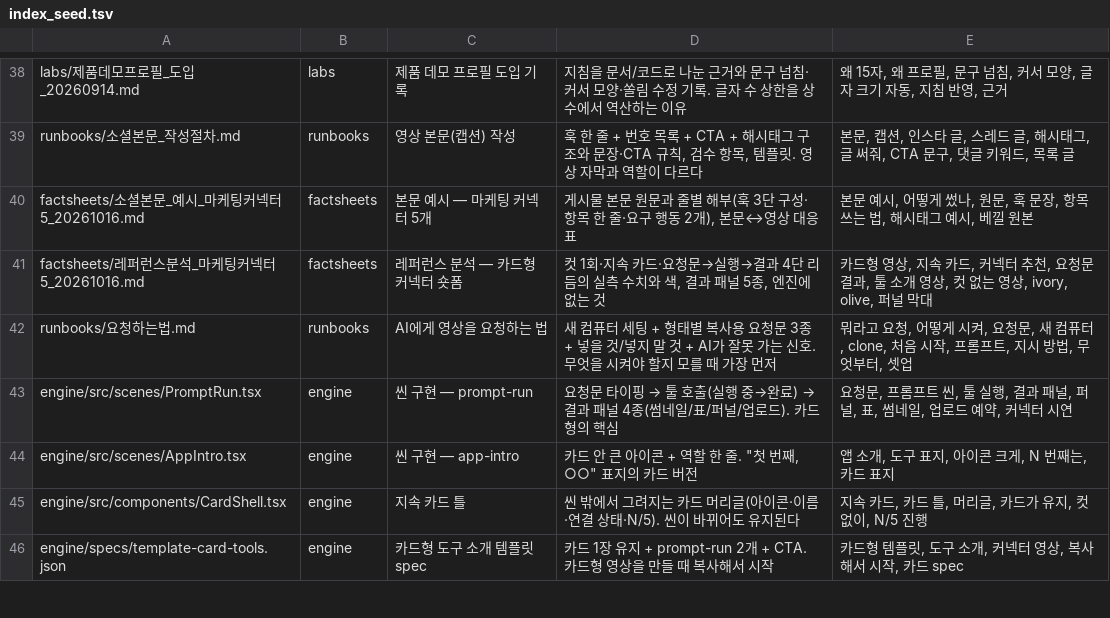
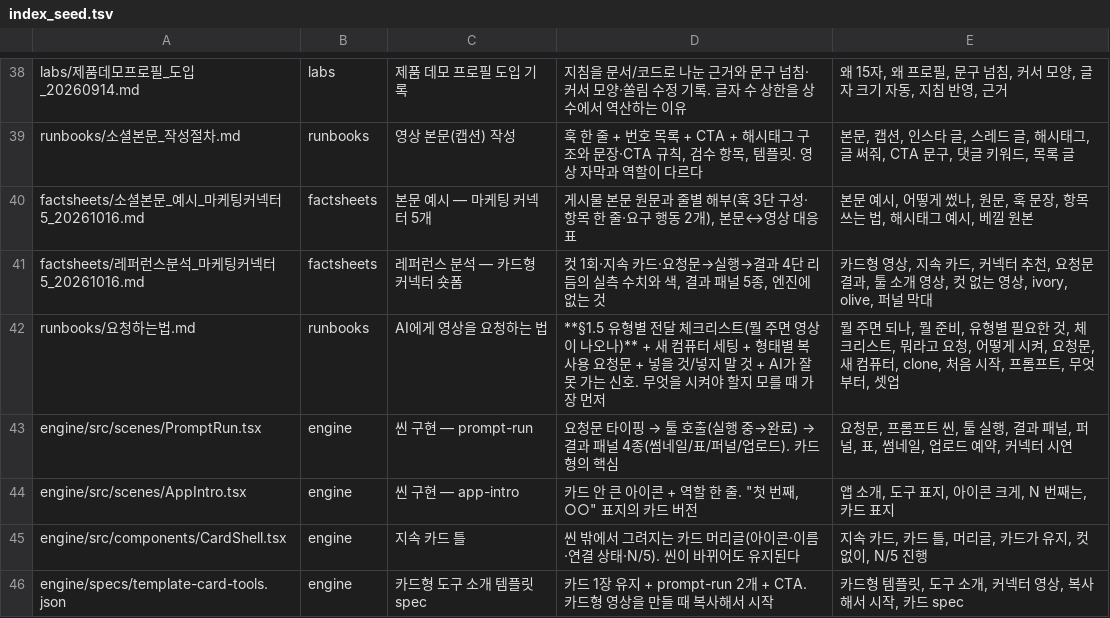
Before and after one commit to doxzn-commits/hopevideogenius, a TSV file: tools/index_seed.tsv, drawn as a sheet; only a part is shown, gaps mark what is left out.

```diff
--- a/tools/index_seed.tsv
+++ b/tools/index_seed.tsv
@@ -41,3 +41,3 @@ factsheets/소셜본문_예시_마케팅커넥터5_20261016.md	factsheets	본문
 factsheets/레퍼런스분석_마케팅커넥터5_20261016.md	factsheets	레퍼런스 분석 — 카드형 커넥터 숏폼	컷 1회·지속 카드·요청문→실행→결과 4단 리듬의 실측 수치와 색, 결과 패널 5종, 엔진에 없는 것	카드형 영상, 지속 카드, 커넥터 추천, 요청문 결과, 툴 소개 영상, 컷 없는 영상, ivory, olive, 퍼널 막대
-runbooks/요청하는법.md	runbooks	AI에게 영상을 요청하는 법	새 컴퓨터 세팅 + 형태별 복사용 요청문 3종 + 넣을 것/넣지 말 것 + AI가 잘못 가는 신호. 무엇을 시켜야 할지 모를 때 가장 먼저	뭐라고 요청, 어떻게 시켜, 요청문, 새 컴퓨터, clone, 처음 시작, 프롬프트, 지시 방법, 무엇부터, 셋업
+runbooks/요청하는법.md	runbooks	AI에게 영상을 요청하는 법	**§1.5 유형별 전달 체크리스트(뭘 주면 영상이 나오나)** + 새 컴퓨터 세팅 + 형태별 복사용 요청문 + 넣을 것/넣지 말 것 + AI가 잘못 가는 신호. 무엇을 시켜야 할지 모를 때 가장 먼저	뭘 주면 되나, 뭘 준비, 유형별 필요한 것, 체크리스트, 뭐라고 요청, 어떻게 시켜, 요청문, 새 컴퓨터, clone, 처음 시작, 프롬프트, 무엇부터, 셋업
 engine/src/scenes/PromptRun.tsx	engine	씬 구현 — prompt-run	요청문 타이핑 → 툴 호출(실행 중→완료) → 결과 패널 4종(썸네일/표/퍼널/업로드). 카드형의 핵심	요청문, 프롬프트 씬, 툴 실행, 결과 패널, 퍼널, 표, 썸네일, 업로드 예약, 커넥터 시연
```
Also changed, not shown: 3 other files.
